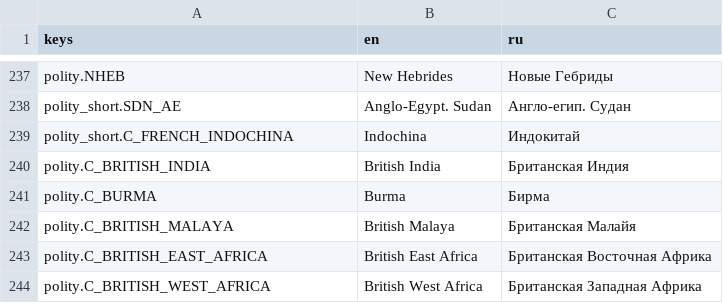
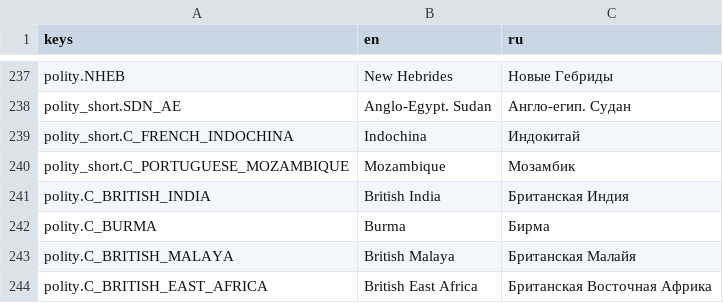
Before and after one commit to yvkalabuha/TechnoGame, a CSV file: src/Singularity.Client.Spike/locale/data.csv, drawn as a sheet; only a part is shown, gaps mark what is left out; the shorter side is filled out with more unchanged rows.

```diff
--- a/src/Singularity.Client.Spike/locale/data.csv
+++ b/src/Singularity.Client.Spike/locale/data.csv
@@ -239,2 +239,3 @@ polity_short.SDN_AE,Anglo-Egypt. Sudan,Англо-егип. Судан
 polity_short.C_FRENCH_INDOCHINA,Indochina,Индокитай
+polity_short.C_PORTUGUESE_MOZAMBIQUE,Mozambique,Мозамбик
 polity.C_BRITISH_INDIA,British India,Британская Индия
```
Also changed, not shown: 8 other files.
